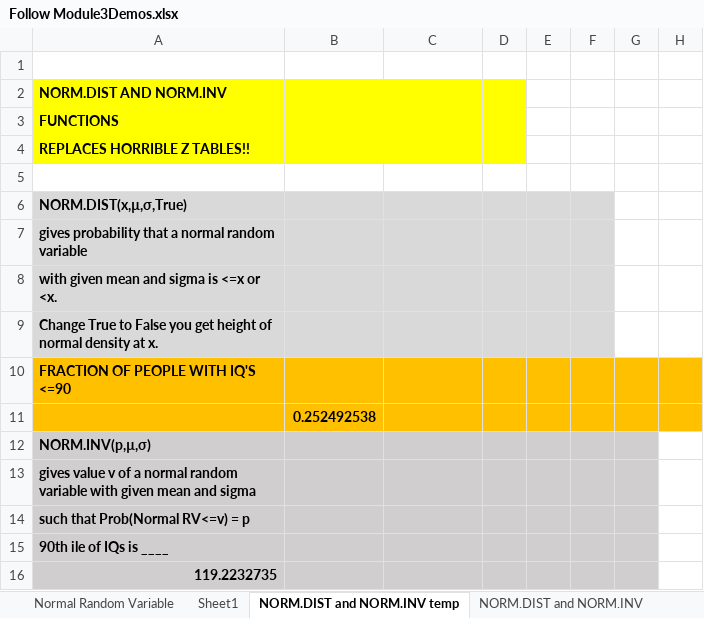
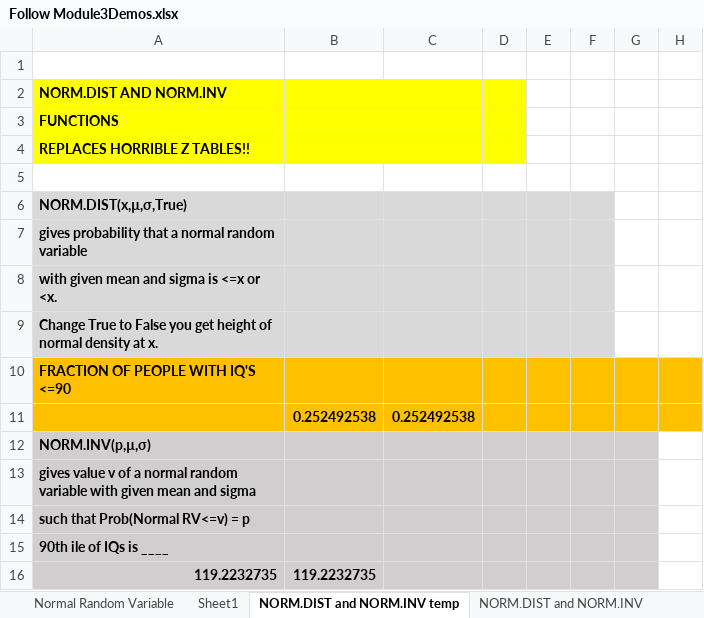
Before and after one commit to MatheusSchaly/--Old--Essential-Statistics-for-Data-Analysis-using-Excel, an Excel workbook: 3 Random Variables/Follow Module3Demos.xlsx, sheet NORM.DIST and NORM.INV temp, drawn as a sheet; only a part is shown; values as stored, in another font and other column widths than the file's, no borders; charts and pictures not drawn; the diff names each change by its address in the sheet, - before the commit and + after, or states it on an @@ line.

```diff
--- a/3 Random Variables/Follow Module3Demos.xlsx (sheet NORM.DIST and NORM.INV temp)
+++ b/3 Random Variables/Follow Module3Demos.xlsx (sheet NORM.DIST and NORM.INV temp)
-C11: (empty)
+C11: 0.252492538
-B16: (empty)
+B16: 119.2232735
```
Also changed, not shown: sheet Demo and example CLT, sheet Toss die 10000 times, sheet Demo and example CLT temp, sheet Mean Variance template, sheet Binomial Prob temp, sheet Poisson Examples temp, 2 more sheets, other sheet tabs, charts or pictures, 3 Random Variables/Homework/JulyCentralLimitHW.xlsx, 3 Random Variables/Homework/JulyMVSDHW.xlsx, 9 other files.
